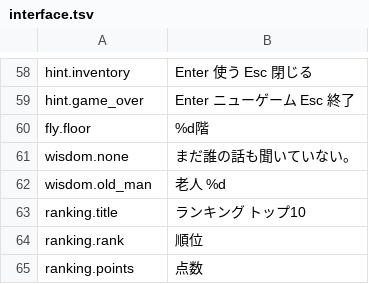
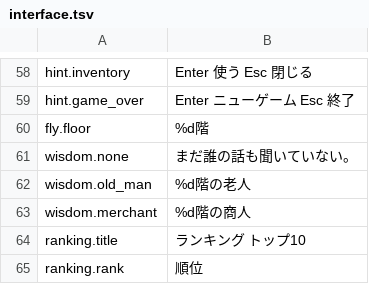
Before and after one commit to szymor/tsw-re, a TSV file: data/text/ja/interface.tsv, drawn as a sheet; only a part is shown, gaps mark what is left out; the shorter side is filled out with more unchanged rows.

```diff
--- a/data/text/ja/interface.tsv
+++ b/data/text/ja/interface.tsv
@@ -61,3 +61,4 @@ fly.floor	%d階
 wisdom.none	まだ誰の話も聞いていない。
-wisdom.old_man	老人 %d
+wisdom.old_man	%d階の老人
+wisdom.merchant	%d階の商人
 ranking.title	ランキング トップ10
```
Also changed, not shown: data/text/en/interface.tsv, data/text/pl/interface.tsv, 9 other files.
